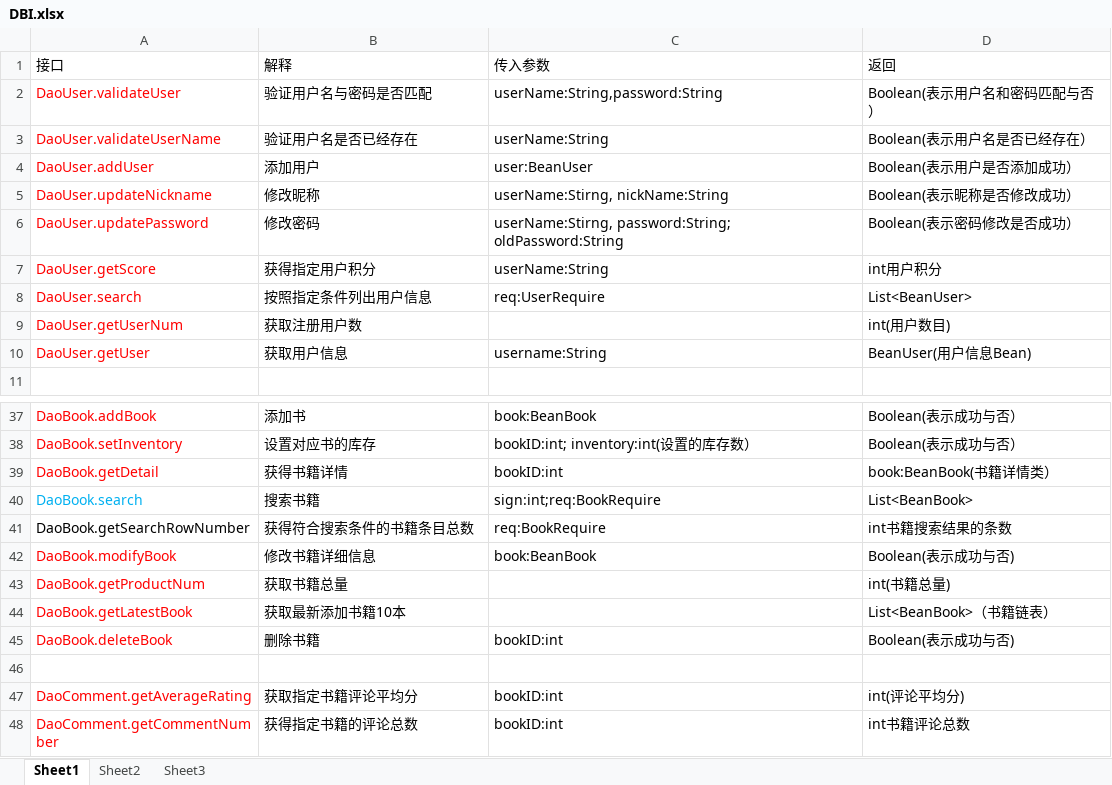
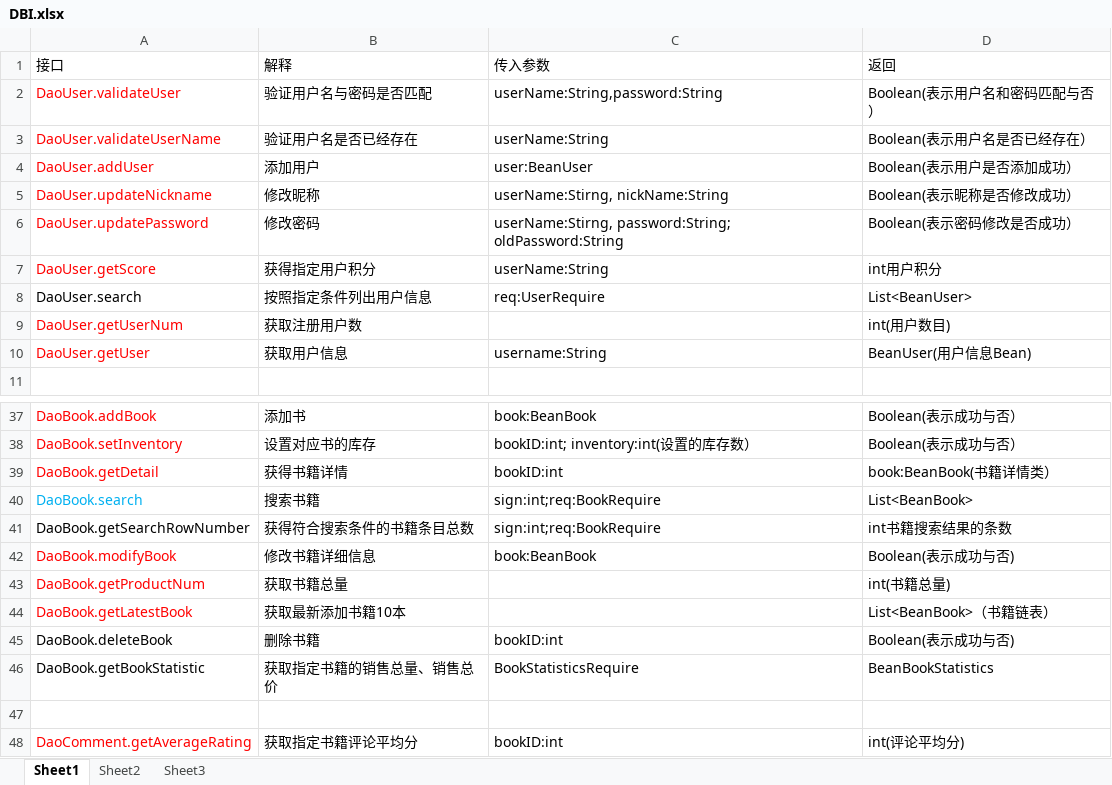
Before and after one commit to SanziShi/Symagic, an Excel workbook: doc/DBI.xlsx, sheet Sheet1, drawn as a sheet; only a part is shown, gaps mark what is left out; the shorter side is filled out with more unchanged rows; values as stored, in another font and other column widths than the file's, no borders; the diff names each change by its address in the sheet, - before the commit and + after, or states it on an @@ line.

Commit message:
添加BeanBookStatistics,BookStatisticsRequire, 修改DaoSearch.getSearchRowNum

```diff
--- a/doc/DBI.xlsx (sheet Sheet1)
+++ b/doc/DBI.xlsx (sheet Sheet1)
-A8 text colour: #FF0000
+A8 text colour: black
-C41 (传入参数): req:BookRequire
+C41 (传入参数): sign:int;req:BookRequire
-A45 text colour: #FF0000
+A45 text colour: black
+row 46: DaoBook.getBookStatistic | 获取指定书籍的销售总量、销售总价 | BookStatisticsRequire | BeanBookStatistics
```
Also changed, not shown: 5 other files.
